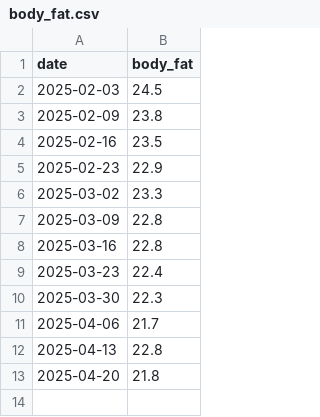
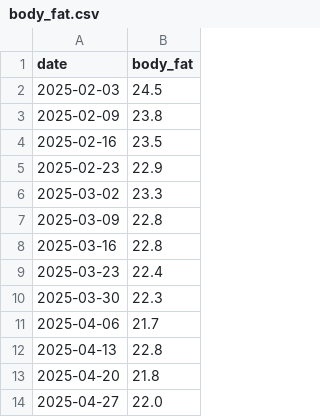
Before and after one commit to mi-cawber/body_metrics_vis, a CSV file: body_fat.csv, drawn as a sheet.

```diff
--- a/body_fat.csv
+++ b/body_fat.csv
@@ -13 +13,2 @@ date,body_fat
 2025-04-20,21.8
+2025-04-27,22.0
```
Also changed, not shown: muscle_mass.csv, weight.csv, 6 other files.
